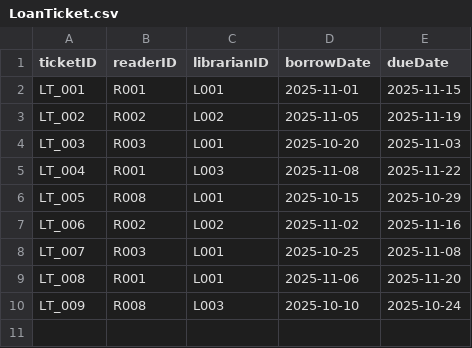
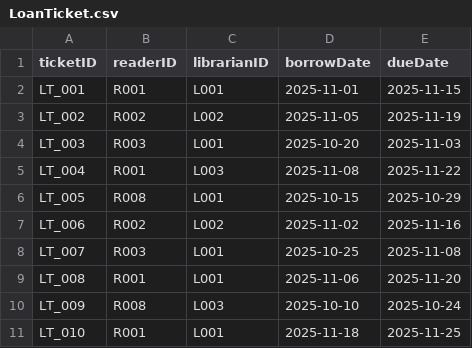
Before and after one commit to MinhhTrii2416/Project_OOP, a CSV file: data/LoanTicket.csv, drawn as a sheet.

```diff
--- a/data/LoanTicket.csv
+++ b/data/LoanTicket.csv
@@ -10 +10,2 @@ LT_008,R001,L001,2025-11-06,2025-11-20
 LT_009,R008,L003,2025-10-10,2025-10-24
+LT_010,R001,L001,2025-11-18,2025-11-25
```
Also changed, not shown: data/Bill.csv, data/BillDetail.csv, 9 other files.
